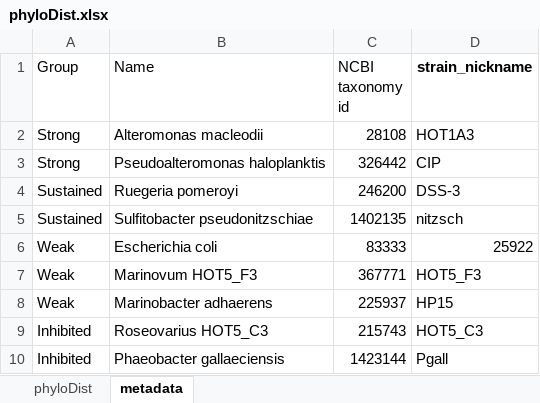
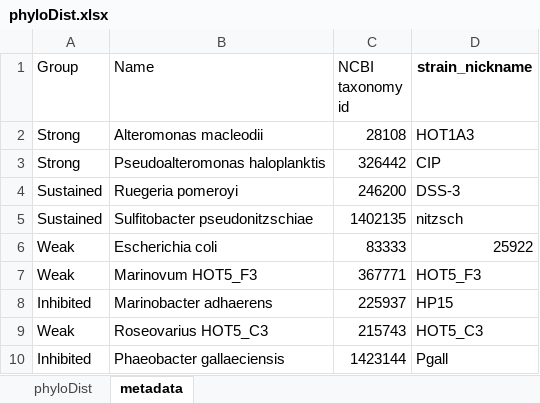
Before and after one commit to wosnat/recycle_model, an Excel workbook: STORE_model/notebooks/phylodata/phyloDist.xlsx, sheet metadata, drawn as a sheet; values as stored, in another font and other column widths than the file's, no borders; the diff names each change by its address in the sheet, - before the commit and + after, or states it on an @@ line.

Commit message:
fix group assignment in phylo tree

```diff
--- a/STORE_model/notebooks/phylodata/phyloDist.xlsx (sheet metadata)
+++ b/STORE_model/notebooks/phylodata/phyloDist.xlsx (sheet metadata)
-A8 (Group): Weak
+A8 (Group): Inhibited
-A9 (Group): Inhibited
+A9 (Group): Weak
```
